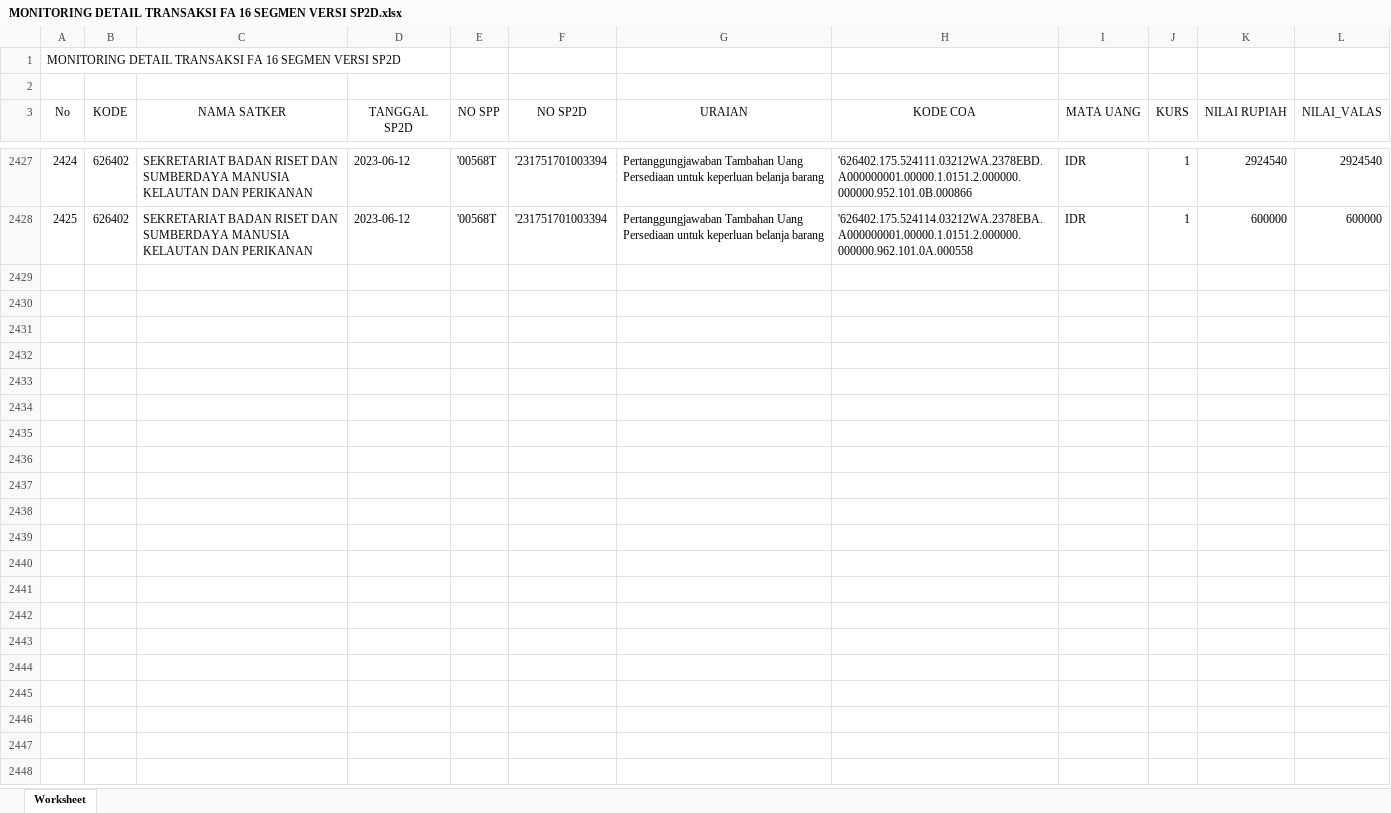
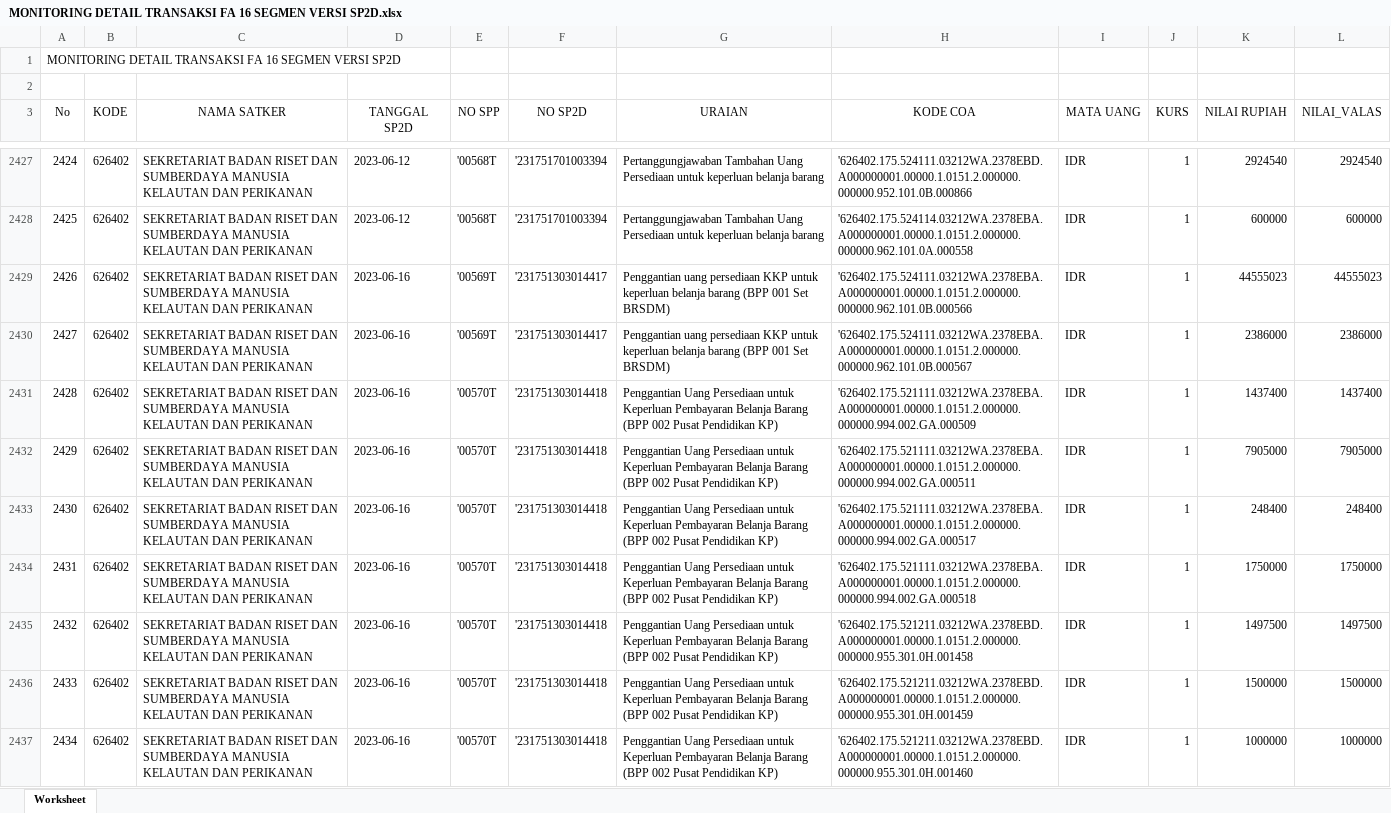
Before and after one commit to edimistiono/TA.2023, an Excel workbook: Database/MONITORING DETAIL TRANSAKSI FA 16 SEGMEN VERSI SP2D.xlsx, sheet Worksheet, drawn as a sheet; only a part is shown, gaps mark what is left out; values as stored, in another font and other column widths than the file's, no borders; the diff covers the shown part only; the diff names each change by its address in the sheet, - before the commit and + after, or states it on an @@ line.

```diff
--- a/Database/MONITORING DETAIL TRANSAKSI FA 16 SEGMEN VERSI SP2D.xlsx (sheet Worksheet)
+++ b/Database/MONITORING DETAIL TRANSAKSI FA 16 SEGMEN VERSI SP2D.xlsx (sheet Worksheet)
+row 2429: 2426 | 626402 | SEKRETARIAT BADAN RISET DAN SUMBERDAYA MANUSIA KELAUTAN DAN PERIKANAN | 2023-06-16 | '00569T | '231751303014417 | Penggantian uang persediaan KKP untuk keperluan belanja barang (BPP 001 Set BRSDM) | '626402.175.524111.03212WA.2378EBA.A000000001.00000.1.0151.2.000000.000000.962.101.0B.000566 | IDR | 1 | 44555023 | 44555023
+row 2430: 2427 | 626402 | SEKRETARIAT BADAN RISET DAN SUMBERDAYA MANUSIA KELAUTAN DAN PERIKANAN | 2023-06-16 | '00569T | '231751303014417 | Penggantian uang persediaan KKP untuk keperluan belanja barang (BPP 001 Set BRSDM) | '626402.175.524111.03212WA.2378EBA.A000000001.00000.1.0151.2.000000.000000.962.101.0B.000567 | IDR | 1 | 2386000 | 2386000
+row 2431: 2428 | 626402 | SEKRETARIAT BADAN RISET DAN SUMBERDAYA MANUSIA KELAUTAN DAN PERIKANAN | 2023-06-16 | '00570T | '231751303014418 | Penggantian Uang Persediaan untuk Keperluan Pembayaran Belanja Barang (BPP 002 Pusat Pendidikan KP) | '626402.175.521111.03212WA.2378EBA.A000000001.00000.1.0151.2.000000.000000.994.002.GA.000509 | IDR | 1 | 1437400 | 1437400
+row 2432: 2429 | 626402 | SEKRETARIAT BADAN RISET DAN SUMBERDAYA MANUSIA KELAUTAN DAN PERIKANAN | 2023-06-16 | '00570T | '231751303014418 | Penggantian Uang Persediaan untuk Keperluan Pembayaran Belanja Barang (BPP 002 Pusat Pendidikan KP) | '626402.175.521111.03212WA.2378EBA.A000000001.00000.1.0151.2.000000.000000.994.002.GA.000511 | IDR | 1 | 7905000 | 7905000
+row 2433: 2430 | 626402 | SEKRETARIAT BADAN RISET DAN SUMBERDAYA MANUSIA KELAUTAN DAN PERIKANAN | 2023-06-16 | '00570T | '231751303014418 | Penggantian Uang Persediaan untuk Keperluan Pembayaran Belanja Barang (BPP 002 Pusat Pendidikan KP) | '626402.175.521111.03212WA.2378EBA.A000000001.00000.1.0151.2.000000.000000.994.002.GA.000517 | IDR | 1 | 248400 | 248400
+row 2434: 2431 | 626402 | SEKRETARIAT BADAN RISET DAN SUMBERDAYA MANUSIA KELAUTAN DAN PERIKANAN | 2023-06-16 | '00570T | '231751303014418 | Penggantian Uang Persediaan untuk Keperluan Pembayaran Belanja Barang (BPP 002 Pusat Pendidikan KP) | '626402.175.521111.03212WA.2378EBA.A000000001.00000.1.0151.2.000000.000000.994.002.GA.000518 | IDR | 1 | 1750000 | 1750000
+row 2435: 2432 | 626402 | SEKRETARIAT BADAN RISET DAN SUMBERDAYA MANUSIA KELAUTAN DAN PERIKANAN | 2023-06-16 | '00570T | '231751303014418 | Penggantian Uang Persediaan untuk Keperluan Pembayaran Belanja Barang (BPP 002 Pusat Pendidikan KP) | '626402.175.521211.03212WA.2378EBD.A000000001.00000.1.0151.2.000000.000000.955.301.0H.001458 | IDR | 1 | 1497500 | 1497500
+row 2436: 2433 | 626402 | SEKRETARIAT BADAN RISET DAN SUMBERDAYA MANUSIA KELAUTAN DAN PERIKANAN | 2023-06-16 | '00570T | '231751303014418 | Penggantian Uang Persediaan untuk Keperluan Pembayaran Belanja Barang (BPP 002 Pusat Pendidikan KP) | '626402.175.521211.03212WA.2378EBD.A000000001.00000.1.0151.2.000000.000000.955.301.0H.001459 | IDR | 1 | 1500000 | 1500000
+row 2437: 2434 | 626402 | SEKRETARIAT BADAN RISET DAN SUMBERDAYA MANUSIA KELAUTAN DAN PERIKANAN | 2023-06-16 | '00570T | '231751303014418 | Penggantian Uang Persediaan untuk Keperluan Pembayaran Belanja Barang (BPP 002 Pusat Pendidikan KP) | '626402.175.521211.03212WA.2378EBD.A000000001.00000.1.0151.2.000000.000000.955.301.0H.001460 | IDR | 1 | 1000000 | 1000000
```
Also changed, not shown: 47 added rows elsewhere in this sheet, Database/SP2D.xlsx.
